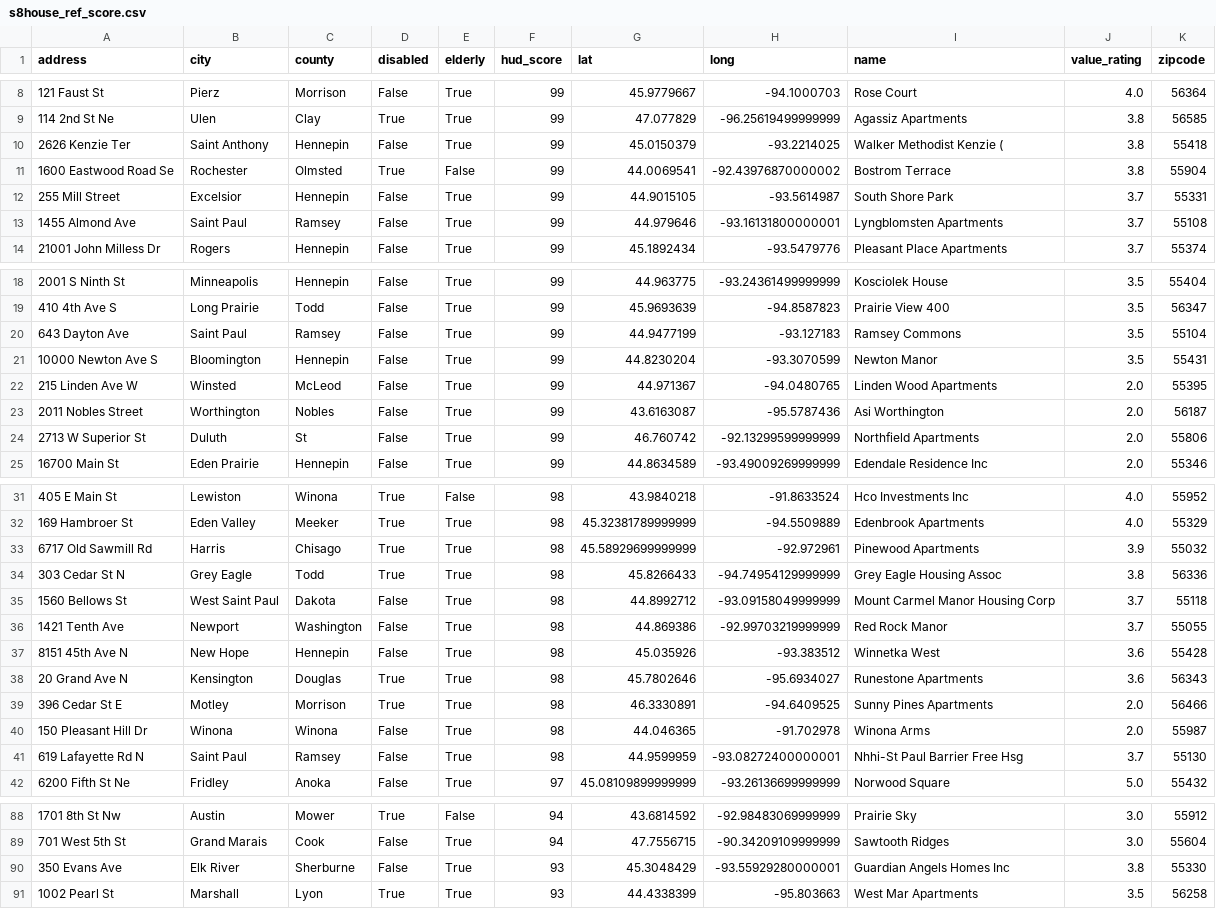
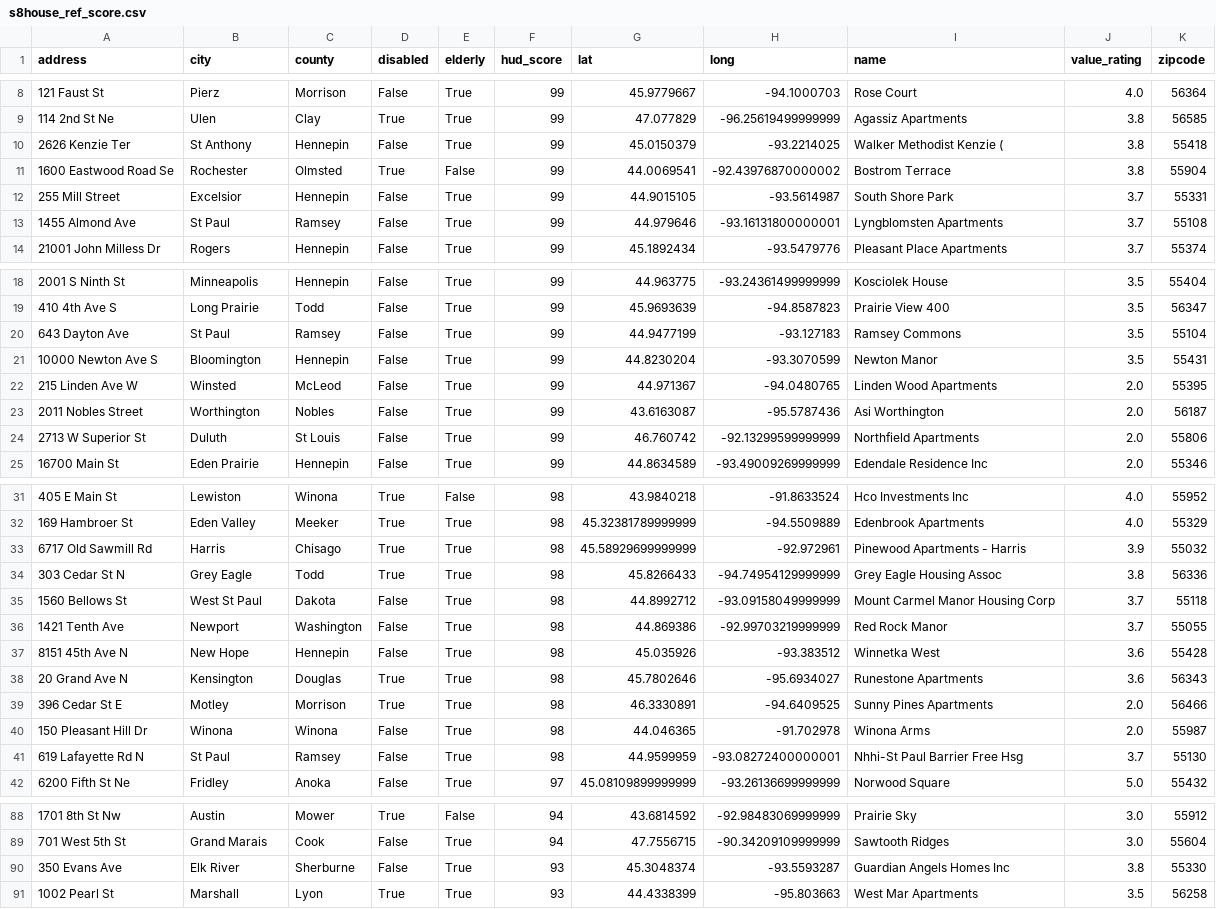
Before and after one commit to Sai83/accessibilityscore, a CSV file: House/s8house_ref_score.csv, drawn as a sheet; only a part is shown, gaps mark what is left out; the diff covers the shown part only.

```diff
--- a/House/s8house_ref_score.csv
+++ b/House/s8house_ref_score.csv
@@ -9,6 +9,6 @@ address	city	county	disabled	elderly	hud_score	lat	long	name	value_rating	zipcod
 114 2nd St Ne	Ulen	Clay	True	True	99	47.077829	-96.25619499999999	Agassiz Apartments	3.8	56585
-2626 Kenzie Ter	Saint Anthony	Hennepin	False	True	99	45.0150379	-93.2214025	Walker Methodist Kenzie (	3.8	55418
+2626 Kenzie Ter	St Anthony	Hennepin	False	True	99	45.0150379	-93.2214025	Walker Methodist Kenzie (	3.8	55418
 1600 Eastwood Road Se	Rochester	Olmsted	True	False	99	44.0069541	-92.43976870000002	Bostrom Terrace	3.8	55904
 255 Mill Street	Excelsior	Hennepin	False	True	99	44.9015105	-93.5614987	South Shore Park	3.7	55331
-1455 Almond Ave	Saint Paul	Ramsey	False	True	99	44.979646	-93.16131800000001	Lyngblomsten Apartments	3.7	55108
+1455 Almond Ave	St Paul	Ramsey	False	True	99	44.979646	-93.16131800000001	Lyngblomsten Apartments	3.7	55108
 21001 John Milless Dr	Rogers	Hennepin	False	True	99	45.1892434	-93.5479776	Pleasant Place Apartments	3.7	55374
@@ -19,3 +19,3 @@ address	city	county	disabled	elderly	hud_score	lat	long	name	value_rating	zipcod
 410 4th Ave S	Long Prairie	Todd	False	True	99	45.9693639	-94.8587823	Prairie View 400	3.5	56347
-643 Dayton Ave	Saint Paul	Ramsey	False	True	99	44.9477199	-93.127183	Ramsey Commons	3.5	55104
+643 Dayton Ave	St Paul	Ramsey	False	True	99	44.9477199	-93.127183	Ramsey Commons	3.5	55104
 10000 Newton Ave S	Bloomington	Hennepin	False	True	99	44.8230204	-93.3070599	Newton Manor	3.5	55431
@@ -23,3 +23,3 @@ address	city	county	disabled	elderly	hud_score	lat	long	name	value_rating	zipcod
 2011 Nobles Street	Worthington	Nobles	False	True	99	43.6163087	-95.5787436	Asi Worthington	2.0	56187
-2713 W Superior St	Duluth	St	False	True	99	46.760742	-92.13299599999999	Northfield Apartments	2.0	55806
+2713 W Superior St	Duluth	St Louis	False	True	99	46.760742	-92.13299599999999	Northfield Apartments	2.0	55806
 16700 Main St	Eden Prairie	Hennepin	False	True	99	44.8634589	-93.49009269999999	Edendale Residence Inc	2.0	55346
@@ -32,5 +32,5 @@ address	city	county	disabled	elderly	hud_score	lat	long	name	value_rating	zipcod
 169 Hambroer St	Eden Valley	Meeker	True	True	98	45.32381789999999	-94.5509889	Edenbrook Apartments	4.0	55329
-6717 Old Sawmill Rd	Harris	Chisago	True	True	98	45.58929699999999	-92.972961	Pinewood Apartments	3.9	55032
+6717 Old Sawmill Rd	Harris	Chisago	True	True	98	45.58929699999999	-92.972961	Pinewood Apartments - Harris	3.9	55032
 303 Cedar St N	Grey Eagle	Todd	True	True	98	45.8266433	-94.74954129999999	Grey Eagle Housing Assoc	3.8	56336
-1560 Bellows St	West Saint Paul	Dakota	False	True	98	44.8992712	-93.09158049999999	Mount Carmel Manor Housing Corp	3.7	55118
+1560 Bellows St	West St Paul	Dakota	False	True	98	44.8992712	-93.09158049999999	Mount Carmel Manor Housing Corp	3.7	55118
 1421 Tenth Ave	Newport	Washington	False	True	98	44.869386	-92.99703219999999	Red Rock Manor	3.7	55055
@@ -40,3 +40,3 @@ address	city	county	disabled	elderly	hud_score	lat	long	name	value_rating	zipcod
 150 Pleasant Hill Dr	Winona	Winona	False	True	98	44.046365	-91.702978	Winona Arms	2.0	55987
-619 Lafayette Rd N	Saint Paul	Ramsey	False	True	98	44.9599959	-93.08272400000001	Nhhi-St Paul Barrier Free Hsg	3.7	55130
+619 Lafayette Rd N	St Paul	Ramsey	False	True	98	44.9599959	-93.08272400000001	Nhhi-St Paul Barrier Free Hsg	3.7	55130
 6200 Fifth St Ne	Fridley	Anoka	False	True	97	45.08109899999999	-93.26136699999999	Norwood Square	5.0	55432
@@ -89,3 +89,3 @@ address	city	county	disabled	elderly	hud_score	lat	long	name	value_rating	zipcod
 701 West 5th St	Grand Marais	Cook	False	True	94	47.7556715	-90.34209109999999	Sawtooth Ridges	3.0	55604
-350 Evans Ave	Elk River	Sherburne	False	True	93	45.3048429	-93.55929280000001	Guardian Angels Homes Inc	3.8	55330
+350 Evans Ave	Elk River	Sherburne	False	True	93	45.3048374	-93.5593287	Guardian Angels Homes Inc	3.8	55330
 1002 Pearl St	Marshall	Lyon	True	True	93	44.4338399	-95.803663	West Mar Apartments	3.5	56258
```
Also changed, not shown: 32 edited cells elsewhere in this file, Health/mn_hospital_score.csv, Mobility/MetroTransit.csv, 15 other files.
